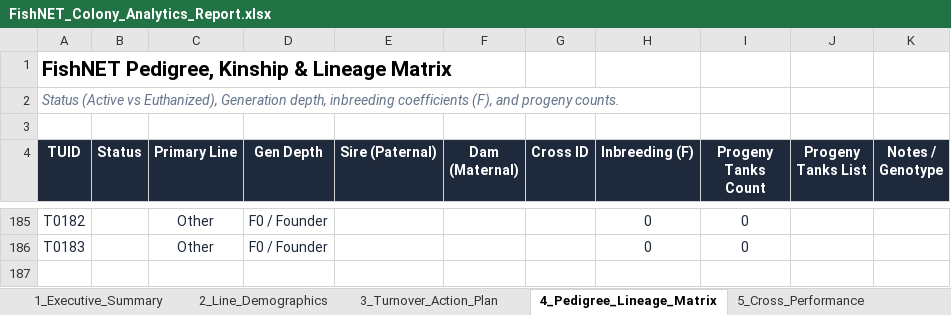
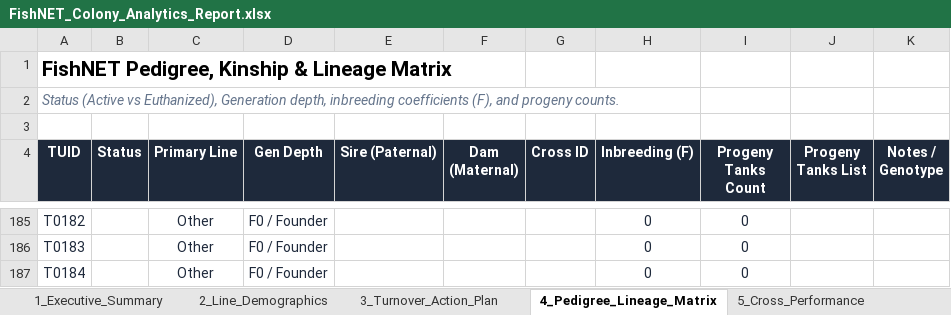
Before and after one commit to ae20164-beep/QU-Zebrafish-FishNET, an Excel workbook: FishNET_Colony_Analytics_Report.xlsx, sheet 4_Pedigree_Lineage_Matrix, drawn as a sheet; only a part is shown, gaps mark what is left out; values as stored, in another font and other column widths than the file's, no borders; the diff names each change by its address in the sheet, - before the commit and + after, or states it on an @@ line.

```diff
--- a/FishNET_Colony_Analytics_Report.xlsx (sheet 4_Pedigree_Lineage_Matrix)
+++ b/FishNET_Colony_Analytics_Report.xlsx (sheet 4_Pedigree_Lineage_Matrix)
+row 187: T0184 |  | Other | F0 / Founder |  |  |  | 0 | 0
```
Also changed, not shown: sheet 6_Tank_Density_Welfare, sheet 3_Turnover_Action_Plan, sheet 1_Executive_Summary, sheet 2_Line_Demographics, 11 other files.
